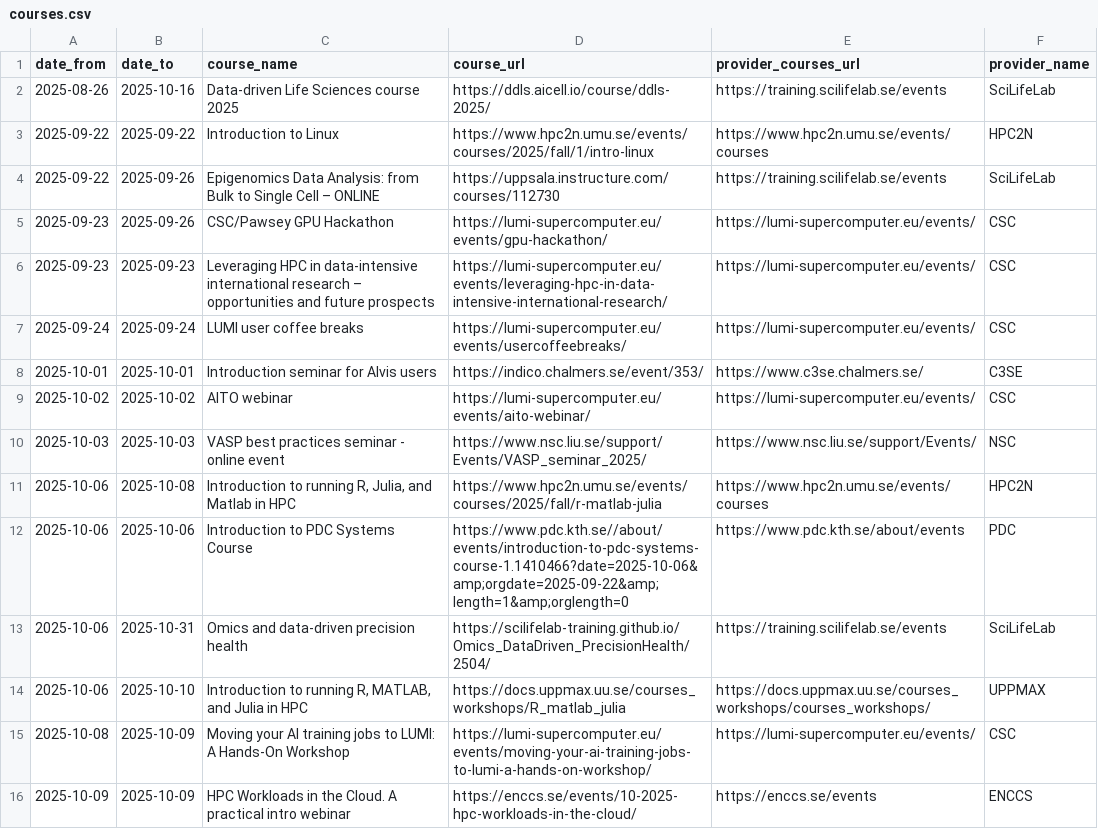
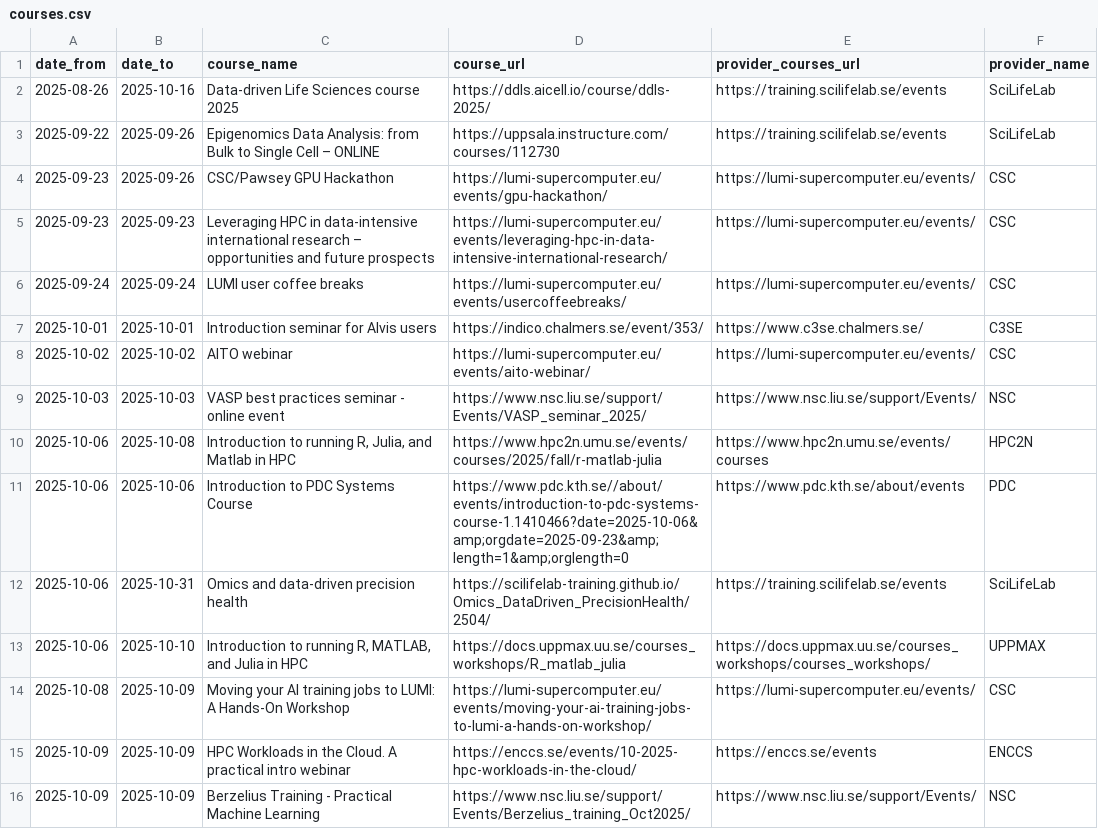
Before and after one commit to NBISweden/SCoRe_user_doc, a CSV file: docs/courses.csv, drawn as a sheet; only a part is shown; the shorter side is filled out with more unchanged rows.

```diff
--- a/docs/courses.csv
+++ b/docs/courses.csv
@@ -2,3 +2,2 @@ date_from,date_to,course_name,course_url,provider_courses_url,provider_name
 2025-08-26,2025-10-16,Data-driven Life Sciences course 2025,https://ddls.aicell.io/course/ddls-2025/,https://training.scilifelab.se/events,SciLifeLab
-2025-09-22,2025-09-22,Introduction to Linux,https://www.hpc2n.umu.se/events/courses/2025/fall/1/intro-linux,https://www.hpc2n.umu.se/events/courses,HPC2N
 2025-09-22,2025-09-26,Epigenomics Data Analysis: from Bulk to Single Cell – ONLINE,https://uppsala.instructure.com/courses/112730,https://training.scilifelab.se/events,SciLifeLab
@@ -11,3 +10,3 @@ date_from,date_to,course_name,course_url,provider_courses_url,provider_name
 2025-10-06,2025-10-08,"Introduction to running R, Julia, and Matlab in HPC",https://www.hpc2n.umu.se/events/courses/2025/fall/r-matlab-julia,https://www.hpc2n.umu.se/events/courses,HPC2N
-2025-10-06,2025-10-06,Introduction to PDC Systems Course,https://www.pdc.kth.se//about/events/introduction-to-pdc-systems-course-1.1410466?date=2025-10-06&amp;orgdate=2025-09-22&amp;length=1&amp;orglength=0,https://www.pdc.kth.se/about/events,PDC
+2025-10-06,2025-10-06,Introduction to PDC Systems Course,https://www.pdc.kth.se//about/events/introduction-to-pdc-systems-course-1.1410466?date=2025-10-06&amp;orgdate=2025-09-23&amp;length=1&amp;orglength=0,https://www.pdc.kth.se/about/events,PDC
 2025-10-06,2025-10-31,Omics and data-driven precision health,https://scilifelab-training.github.io/Omics_DataDriven_PrecisionHealth/2504/,https://training.scilifelab.se/events,SciLifeLab
```
Also changed, not shown: 2 other files.
